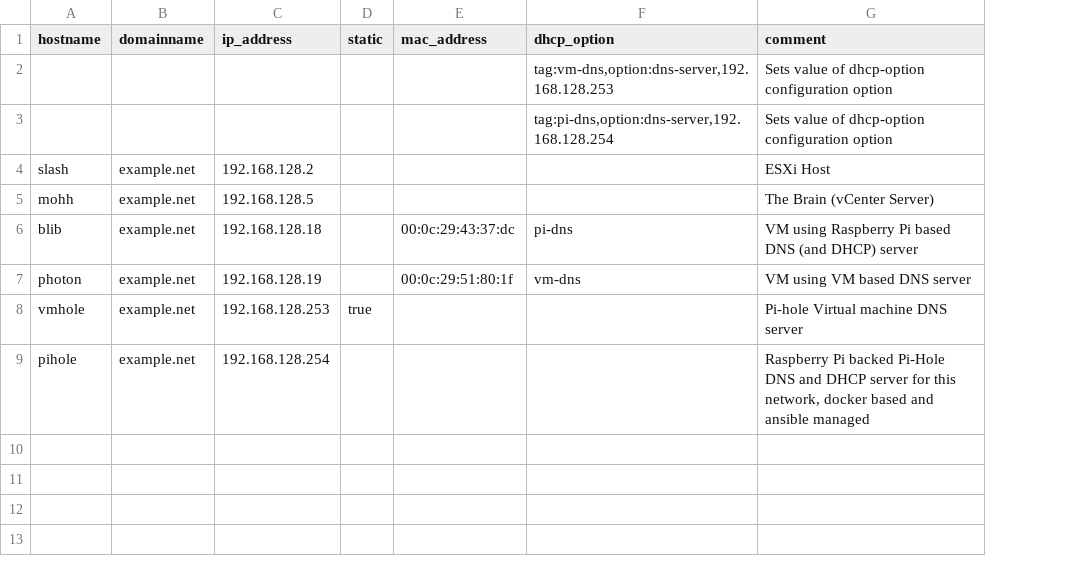
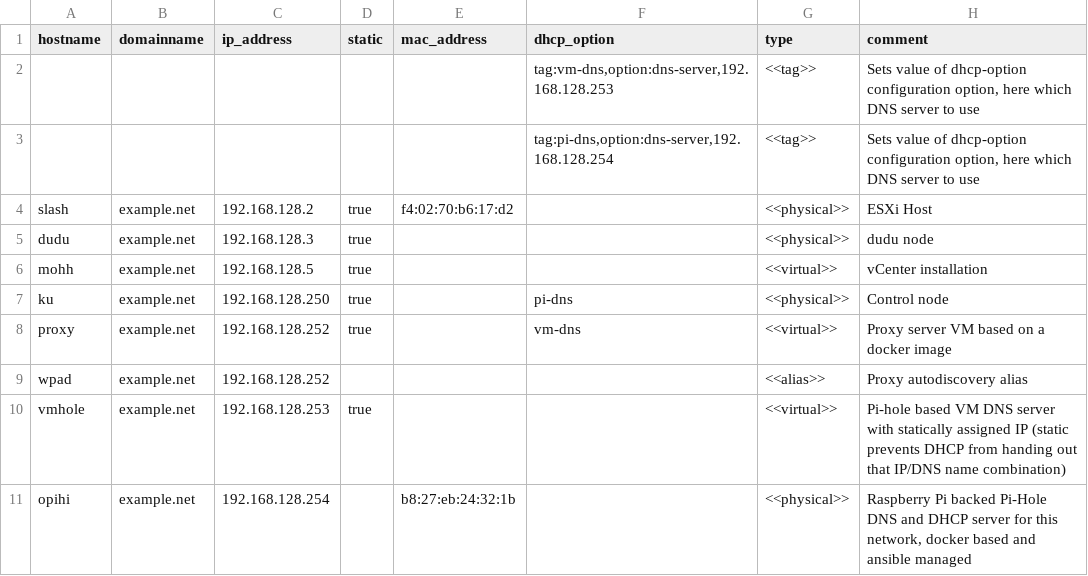
Before and after one commit to authsec/ansible_role_pihole, a CSV file: files/mappings.csv, drawn as a sheet; removed rows and columns are numbered as before the commit, all else as after; the diff names each change by its address in the sheet, - before the commit and + after, or states it on an @@ line.

Commit message:
Allow to add aliases for the same IP
Introduced with a new type column where you can differnentiate between physical, virtual, tag and alias.

```diff
--- a/files/mappings.csv
+++ b/files/mappings.csv
+column G (type), rows 2-4: <<tag>> | <<tag>> | <<physical>>; row 6: <<virtual>>; rows 10-11: <<virtual>> | <<physical>>
-H2:H3 (comment): …dhcp-option configuration option
+H2:H3 (comment): …dhcp-option configuration option, here which DNS server to use
-D4 (static): (empty)
+D4 (static): true
-E4 (mac_address): (empty)
+E4 (mac_address): f4:02:70:b6:17:d2
+row 5: dudu | example.net | 192.168.128.3 | true |  |  | <<physical>> | dudu node
-D6 (static): (empty)
+D6 (static): true
-H6 (comment): The Brain (vCenter Server)
+H6 (comment): vCenter installation
-row 6: blib | example.net | 192.168.128.18 |  | 00:0c:29:43:37:dc | pi-dns | VM using Raspberry Pi based DNS (and DHCP) server
-row 7: photon | example.net | 192.168.128.19 |  | 00:0c:29:51:80:1f | vm-dns | VM using VM based DNS server
+row 7: ku | example.net | 192.168.128.250 | true |  | pi-dns | <<physical>> | Control node
+row 8: proxy | example.net | 192.168.128.252 | true |  | vm-dns | <<virtual>> | Proxy server VM based on a docker image
+row 9: wpad | example.net | 192.168.128.252 |  |  |  | <<alias>> | Proxy autodiscovery alias
-H10 (comment): Pi-hole Virtual machine DNS server
+H10 (comment): Pi-hole based VM DNS server with statically assigned IP (static prevents DHCP from handing out that IP/DNS name combination)
-A11 (hostname): pihole
+A11 (hostname): opihi
-E11 (mac_address): (empty)
+E11 (mac_address): b8:27:eb:24:32:1b
```
Also changed, not shown: 4 other files.
